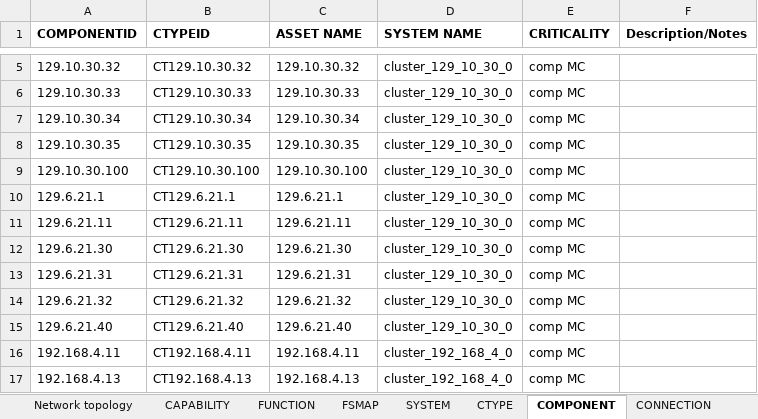
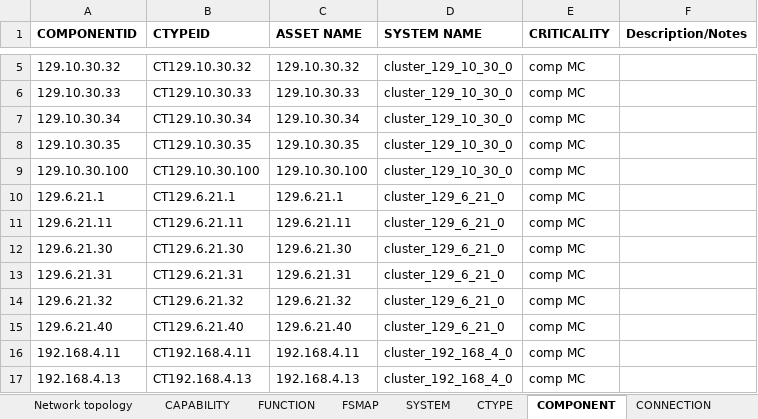
Before and after one commit to WLFJ/CICAT-graph, an Excel workbook: cicat/example/INFRASTRUCTURE.fake.xlsx, sheet COMPONENT, drawn as a sheet; only a part is shown, gaps mark what is left out; values as stored, in another font and other column widths than the file's, no borders; charts and pictures not drawn; the diff names each change by its address in the sheet, - before the commit and + after, or states it on an @@ line.

Commit message:
fix data error.

```diff
--- a/cicat/example/INFRASTRUCTURE.fake.xlsx (sheet COMPONENT)
+++ b/cicat/example/INFRASTRUCTURE.fake.xlsx (sheet COMPONENT)
-D10:D15 (SYSTEM NAME): cluster_129_10_30_0
+D10:D15 (SYSTEM NAME): cluster_129_6_21_0
```
Also changed, not shown: charts or pictures, 2 other files.
